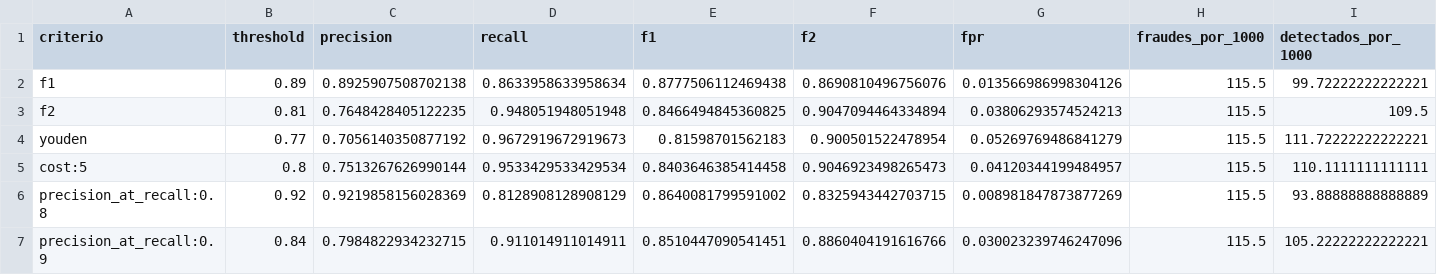
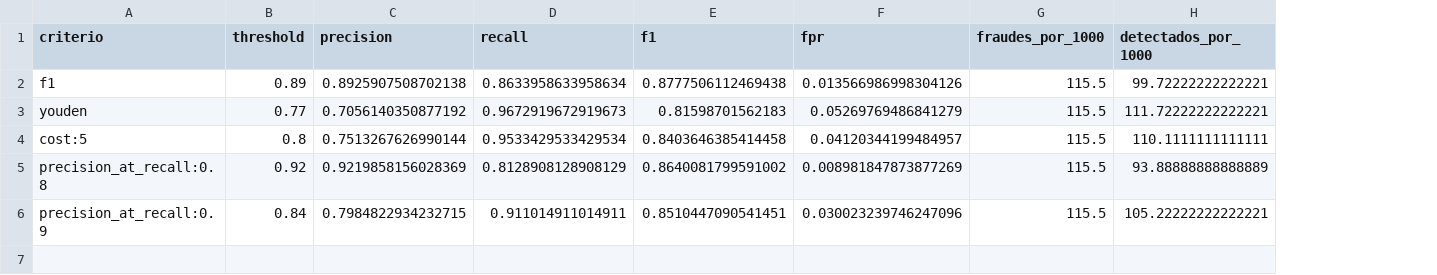
Before and after one commit to leoWeitz/sia-tp3, a CSV file: figures/ej1/all_features/generalization/criterios.csv, drawn as a sheet; only a part is shown; removed rows and columns are numbered as before the commit, all else as after; rows hold the shown columns only; the diff names each change by its address in the sheet, - before the commit and + after, or states it on an @@ line.

```diff
--- a/figures/ej1/all_features/generalization/criterios.csv
+++ b/figures/ej1/all_features/generalization/criterios.csv
-column F (f2), row 2: 0.8690810496756076; rows 4-7: 0.900501522478954 | 0.9046923498265473 | 0.8325943442703715 | 0.8860404191616766
-row 3: f2 | 0.81 | 0.7648428405122235 | 0.948051948051948 | 0.8466494845360825 | 0.9047094464334894 | 0.03806293574524213 | 115.5 | 109.5
```
Also changed, not shown: figures/ej1/all_features/generalization/costos.csv, figures/ej1/generalization/costos.csv, 35 other files.
